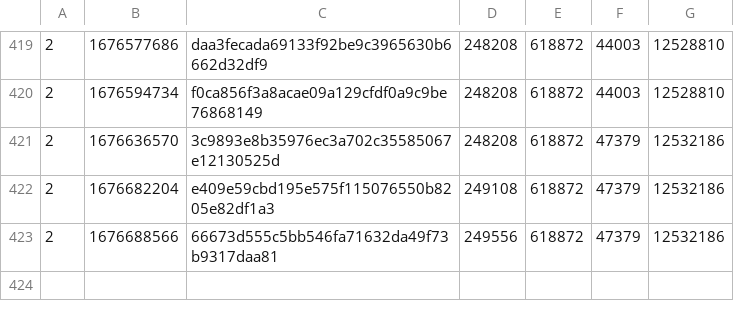
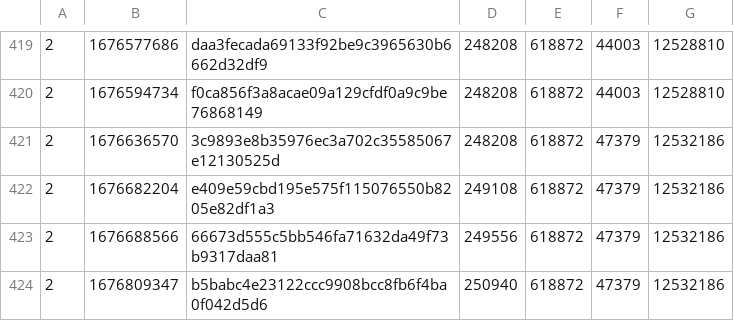
Before and after one commit to SAT-R/sa2, a CSV file: reports/progress-sa2-nonmatching.csv, drawn as a sheet; only a part is shown, gaps mark what is left out; the diff names each change by its address in the sheet, - before the commit and + after, or states it on an @@ line.

```diff
--- a/reports/progress-sa2-nonmatching.csv
+++ b/reports/progress-sa2-nonmatching.csv
+row 424: 2 | 1676809347 | b5babc4e23122ccc9908bcc8fb6f4ba0f042d5d6 | 250940 | 618872 | 47379 | 12532186
```
Also changed, not shown: reports/progress-sa2-matching.csv, 2 other files.
